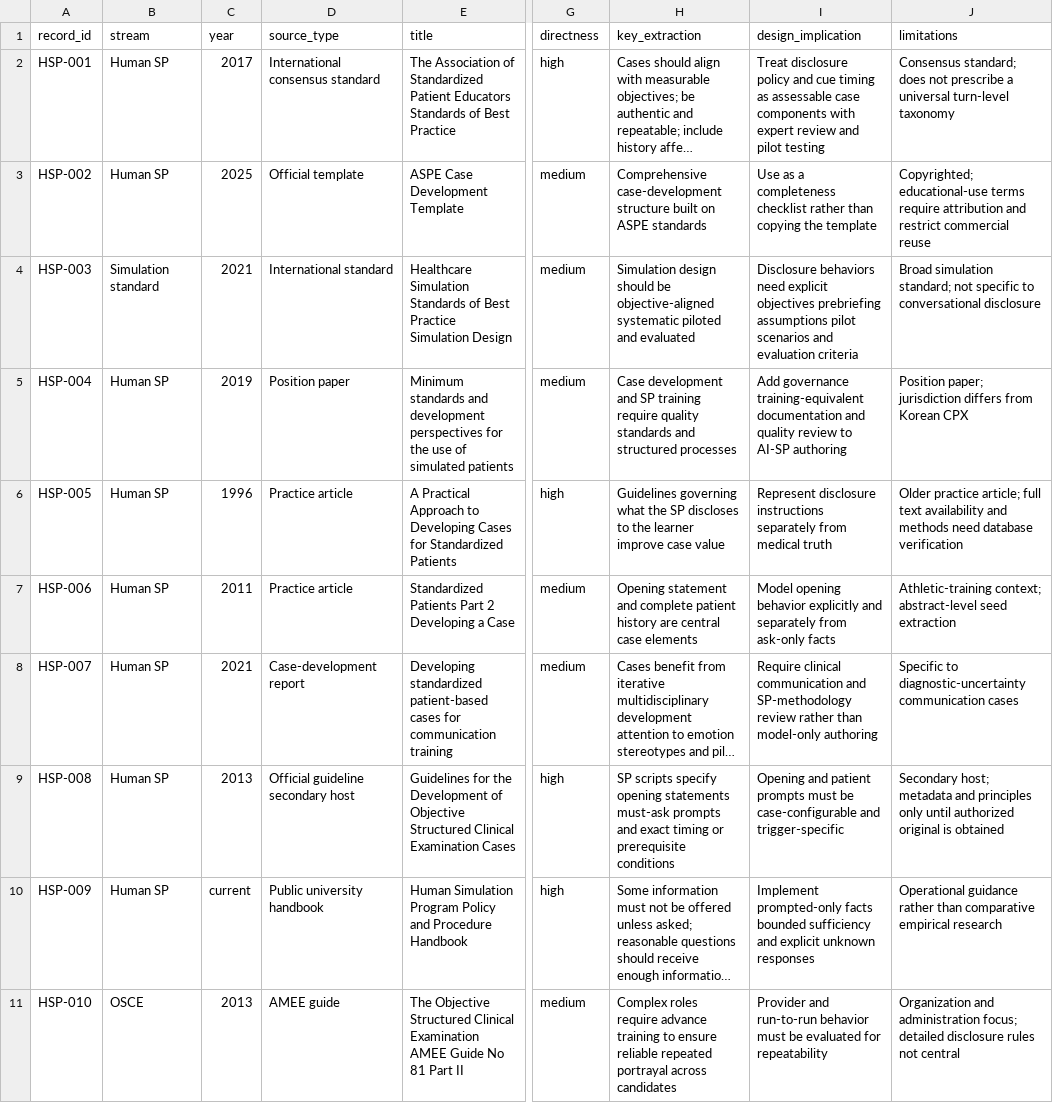
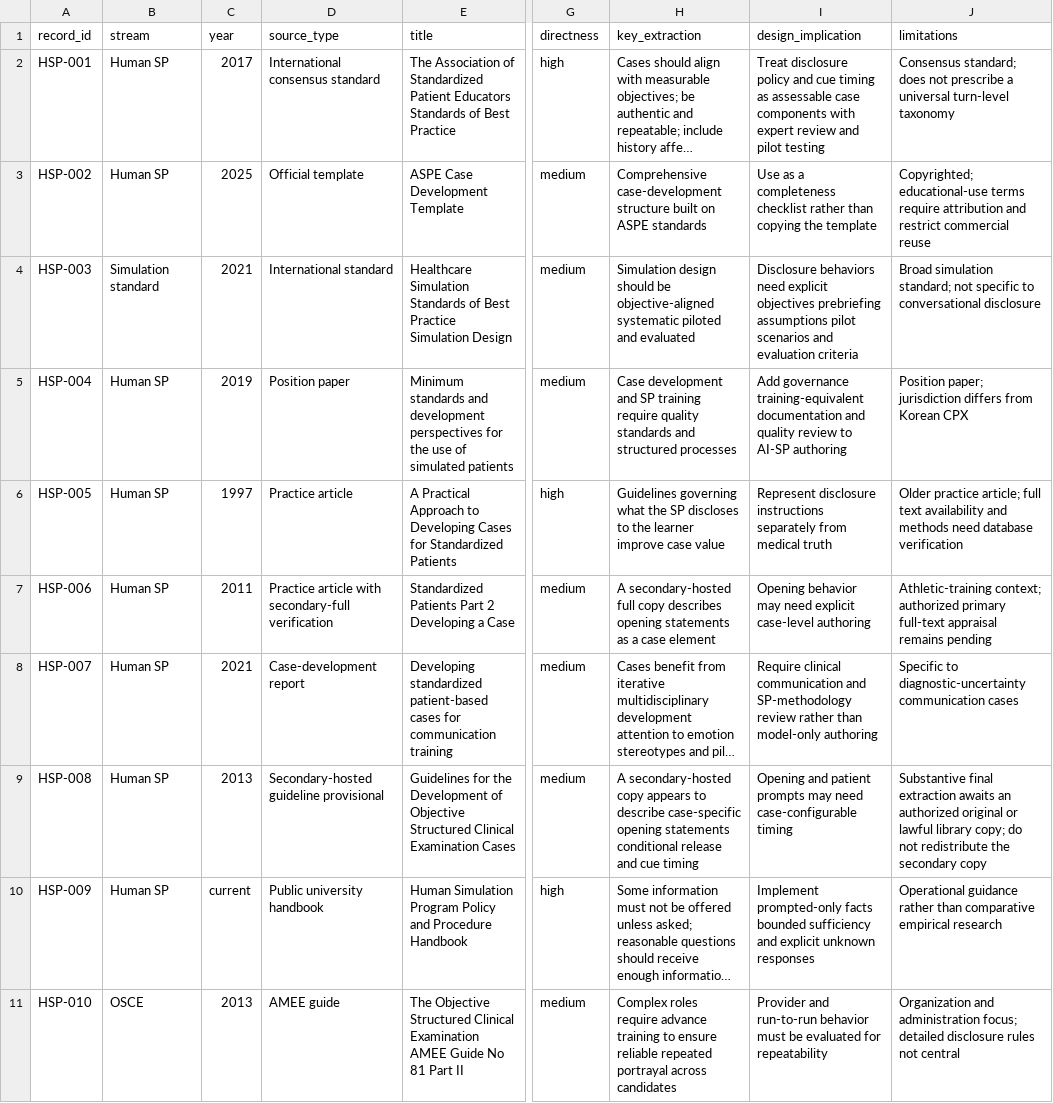
Before and after one commit to ilovesonu1-hash/cpx-v5-research, a CSV file: docs/research/evidence-matrix.csv, drawn as a sheet; only a part is shown, gaps mark what is left out; long unchanged cells end in …; the diff names each change by its address in the sheet, - before the commit and + after, or states it on an @@ line.

```diff
--- a/docs/research/evidence-matrix.csv
+++ b/docs/research/evidence-matrix.csv
-C6 (year): 1996
+C6 (year): 1997
-D7 (source_type): Practice article
+D7 (source_type): Practice article with secondary-full verification
-H7 (key_extraction): Opening statement and complete patient history are central case elements
+H7 (key_extraction): A secondary-hosted full copy describes opening statements as a case element
-I7 (design_implication): Model opening behavior explicitly and separately from ask-only facts
+I7 (design_implication): Opening behavior may need explicit case-level authoring
-J7 (limitations): Athletic-training context; abstract-level seed extraction
+J7 (limitations): Athletic-training context; authorized primary full-text appraisal remains pending
-D9 (source_type): Official guideline secondary host
+D9 (source_type): Secondary-hosted guideline provisional
-G9 (directness): high
+G9 (directness): medium
-H9 (key_extraction): SP scripts specify opening statements must-ask prompts and exact timing or prerequisite conditions
+H9 (key_extraction): A secondary-hosted copy appears to describe case-specific opening statements conditional release and cue timing
-I9 (design_implication): …patient prompts must be case-configurable and trigger-specific
+I9 (design_implication): …patient prompts may need case-configurable timing
-J9 (limitations): Secondary host; metadata and principles only until authorized original is obtained
+J9 (limitations): Substantive final extraction awaits an authorized original or lawful library copy; do not redistribute the secondary copy
```
Also changed, not shown: docs/research/screening-log.csv, docs/research/source-rights-register.csv, 5 other files.
